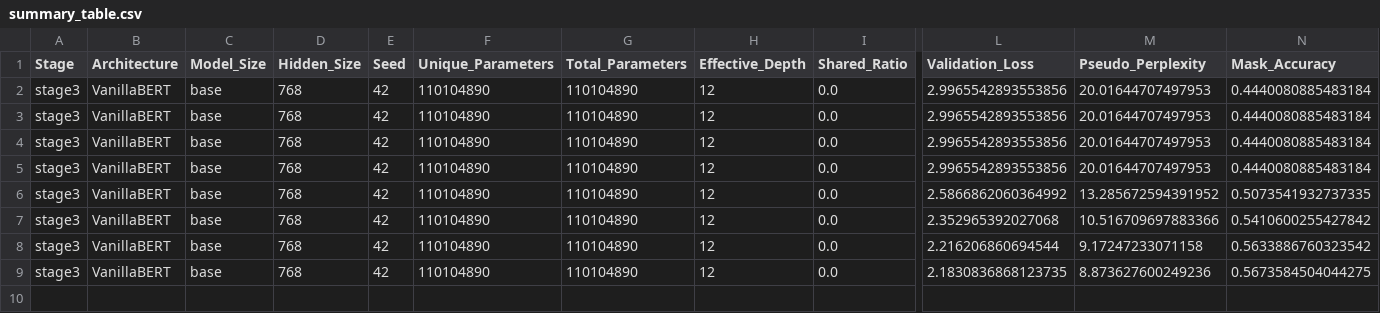
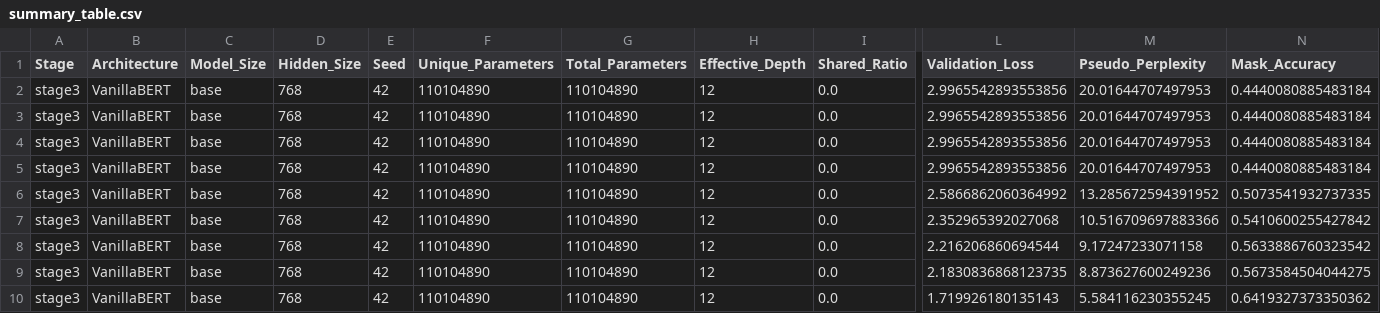
Before and after one commit to DevDaring/HyperloopBert, a CSV file: Codes/results/stage3/mlm/summary_table.csv, drawn as a sheet; only a part is shown, gaps mark what is left out; rows hold the shown columns only; the diff names each change by its address in the sheet, - before the commit and + after, or states it on an @@ line.

Commit message:
auto: results/code sync 2026-07-27T22:35:51Z (1 files)

```diff
--- a/Codes/results/stage3/mlm/summary_table.csv
+++ b/Codes/results/stage3/mlm/summary_table.csv
+row 10: stage3 | VanillaBERT | base | 768 | 42 | 110104890 | 110104890 | 12 | 0.0 | 1.719926180135143 | 5.584116230355245 | 0.6419327373350362
```
